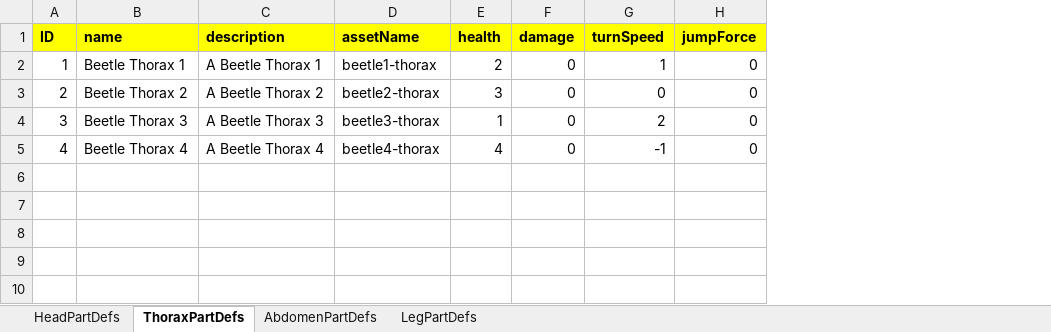
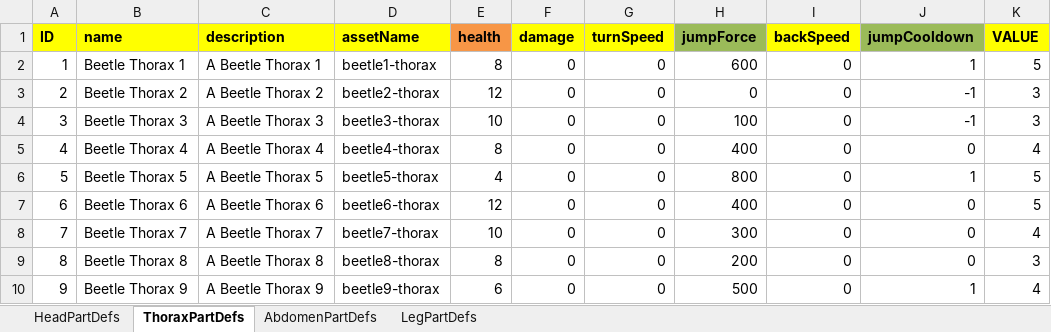
Before and after one commit to Recursiveanomaly/ld35, an Excel workbook: UnityProject/LD35/Assets/StaticDefinitions/BodyPartDefs.xlsx, sheet ThoraxPartDefs, drawn as a sheet; values as stored, in another font and other column widths than the file's, no borders; table styles not drawn; the diff names each change by its address in the sheet, - before the commit and + after, or states it on an @@ line.

Commit message:
new values!

```diff
--- a/UnityProject/LD35/Assets/StaticDefinitions/BodyPartDefs.xlsx (sheet ThoraxPartDefs)
+++ b/UnityProject/LD35/Assets/StaticDefinitions/BodyPartDefs.xlsx (sheet ThoraxPartDefs)
+column I (backSpeed), rows 2-5: all 0
+column J (jumpCooldown), rows 2-5: 1 | -1 | -1 | 0
+column K (VALUE), rows 2-5: 5 | 3 | 3 | 4
-E1 fill: #FFFF00
+E1 fill: #F79646
-H1 fill: #FFFF00
+H1 fill: #9BBB59
-E2 (health): 2
+E2 (health): 8
-G2 (turnSpeed): 1
+G2 (turnSpeed): 0
-H2 (jumpForce): 0
+H2 (jumpForce): 600
-E3 (health): 3
+E3 (health): 12
-E4 (health): 1
+E4 (health): 10
-G4 (turnSpeed): 2
+G4 (turnSpeed): 0
-H4 (jumpForce): 0
+H4 (jumpForce): 100
-E5 (health): 4
+E5 (health): 8
-G5 (turnSpeed): -1
+G5 (turnSpeed): 0
-H5 (jumpForce): 0
+H5 (jumpForce): 400
+row 6: 5 | Beetle Thorax 5 | A Beetle Thorax 5 | beetle5-thorax | 4 | 0 | 0 | 800 | 0 | 1 | 5
+row 7: 6 | Beetle Thorax 6 | A Beetle Thorax 6 | beetle6-thorax | 12 | 0 | 0 | 400 | 0 | 0 | 5
+row 8: 7 | Beetle Thorax 7 | A Beetle Thorax 7 | beetle7-thorax | 10 | 0 | 0 | 300 | 0 | 0 | 4
+row 9: 8 | Beetle Thorax 8 | A Beetle Thorax 8 | beetle8-thorax | 8 | 0 | 0 | 200 | 0 | 0 | 3
+row 10: 9 | Beetle Thorax 9 | A Beetle Thorax 9 | beetle9-thorax | 6 | 0 | 0 | 500 | 0 | 1 | 4
```
Also changed, not shown: sheet HeadPartDefs, sheet AbdomenPartDefs, sheet LegPartDefs.
